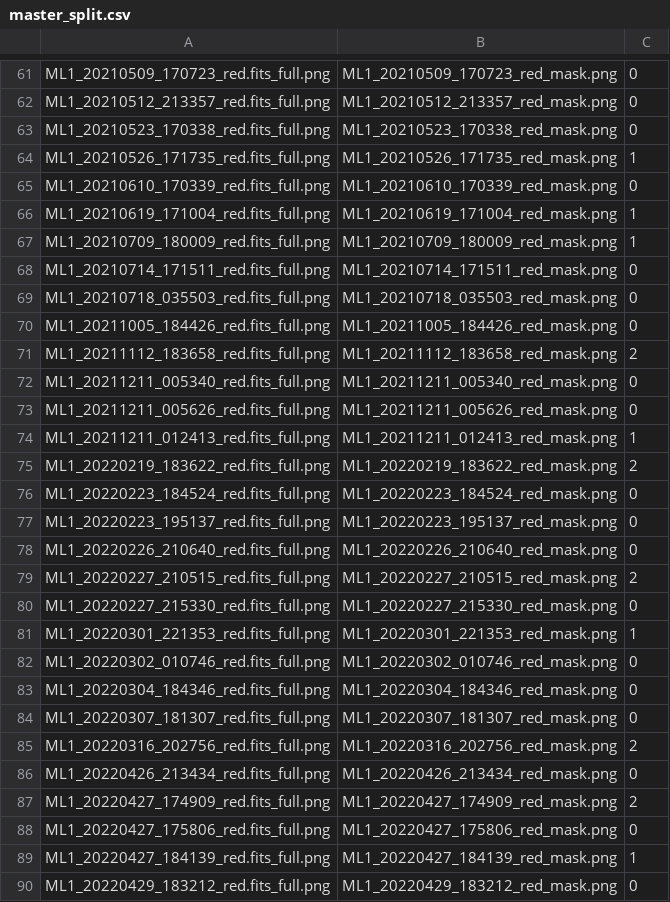
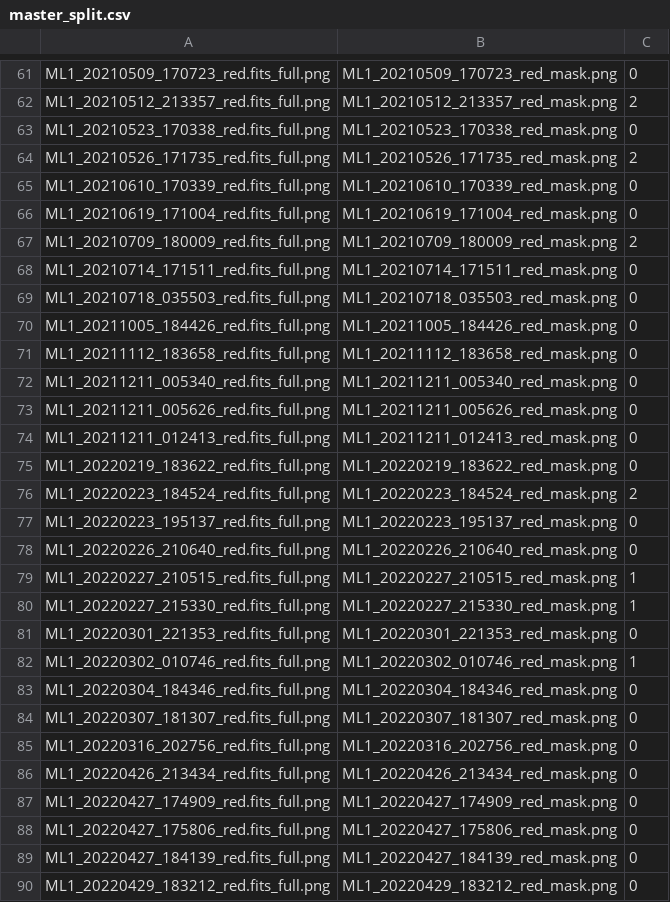
Before and after one commit to Andrew-Pfaff/satellite_trails, a CSV file: data/h5s/master_split.csv (was data/master_split.csv), drawn as a sheet; only a part is shown, gaps mark what is left out; the diff covers the shown part only; the diff names each change by its address in the sheet, - before the commit and + after, or states it on an @@ line.

```diff
--- a/data/master_split.csv
+++ b/data/h5s/master_split.csv
-C62: 0
+C62: 2
-C64: 1
+C64: 2
-C66: 1
+C66: 0
-C67: 1
+C67: 2
-C71: 2
+C71: 0
-C74: 1
+C74: 0
-C75: 2
+C75: 0
-C76: 0
+C76: 2
-C79: 2
+C79: 1
-C80: 0
+C80: 1
-C81: 1
+C81: 0
-C82: 0
+C82: 1
-C85: 2
+C85: 0
-C87: 2
+C87: 0
-C89: 1
+C89: 0
```
Also changed, not shown: 67 edited cells elsewhere in this file, 2 other files.
